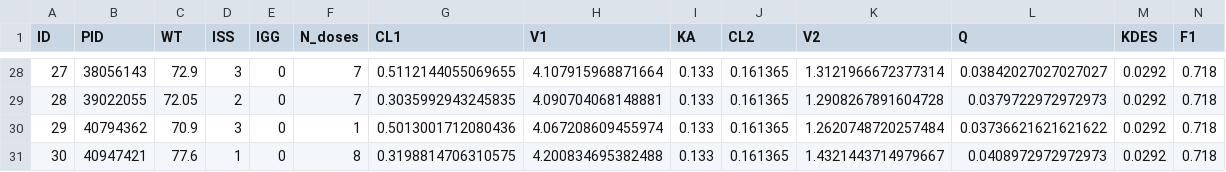
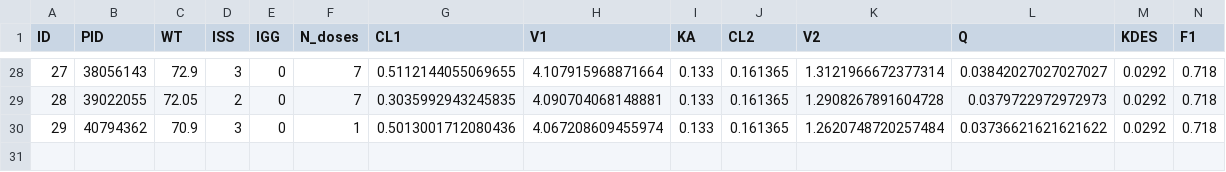
Before and after one commit to sueinchoi/teclistmab_simulator, a CSV file: mrgsolve_params_full.csv, drawn as a sheet; only a part is shown, gaps mark what is left out.

```diff
--- a/mrgsolve_params_full.csv
+++ b/mrgsolve_params_full.csv
@@ -30,2 +30 @@ ID,PID,WT,ISS,IGG,N_doses,CL1,V1,KA,CL2,V2,Q,KDES,F1
 29,40794362,70.9,3,0,1,0.5013001712080436,4.067208609455974,0.133,0.161365,1.2620748720257484,0.03736621621621622,0.0292,0.718
-30,40947421,77.6,1,0,8,0.3198814706310575,4.200834695382488,0.133,0.161365,1.4321443714979667,0.0408972972972973,0.0292,0.718
```
Also changed, not shown: mrgsolve_dosing_full.csv, pk_ae_merged_results.csv, 9 other files.
